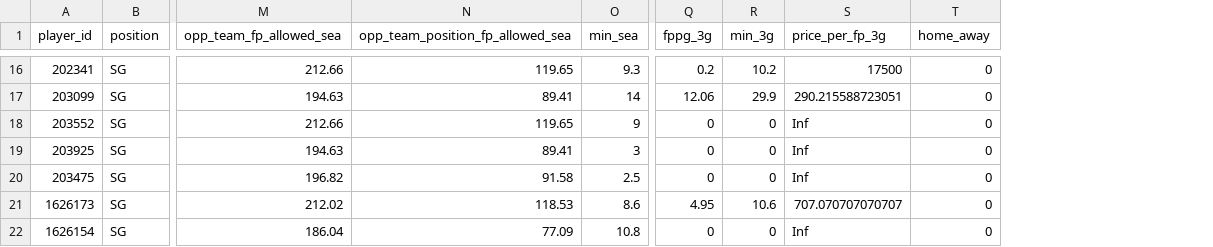
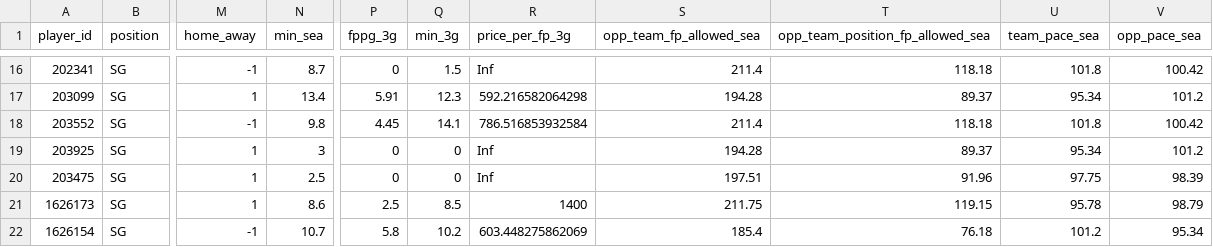
Before and after one commit to Unwiserboot/Fantasy_Basketball, a CSV file: export/ex_sg_rating.csv, drawn as a sheet; only a part is shown, gaps mark what is left out; removed rows and columns are numbered as before the commit, all else as after; the diff covers the shown part only; the diff names each change by its address in the sheet, - before the commit and + after, or states it on an @@ line.

```diff
--- a/export/ex_sg_rating.csv
+++ b/export/ex_sg_rating.csv
-column M (opp_team_fp_allowed_sea), rows 16-22: 212.66 | 194.63 | 212.66 | 194.63 | 196.82 | 212.02 | 186.04
-column N (opp_team_position_fp_allowed_sea), rows 16-22: 119.65 | 89.41 | 119.65 | 89.41 | 91.58 | 118.53 | 77.09
+column M (home_away), rows 16-22: -1 | 1 | -1 | 1 | 1 | 1 | -1
-column T (home_away), rows 16-22: all 0
+column S (opp_team_fp_allowed_sea), rows 16-22: 211.4 | 194.28 | 211.4 | 194.28 | 197.51 | 211.75 | 185.4
+column T (opp_team_position_fp_allowed_sea), rows 16-22: 118.18 | 89.37 | 118.18 | 89.37 | 91.96 | 119.15 | 76.18
+column U (team_pace_sea), rows 16-22: 101.8 | 95.34 | 101.8 | 95.34 | 97.75 | 95.78 | 101.2
+column V (opp_pace_sea), rows 16-22: 100.42 | 101.2 | 100.42 | 101.2 | 98.39 | 98.79 | 95.34
-N16 (min_sea): 9.3
+N16 (min_sea): 8.7
-P16 (fppg_3g): 0.2
+P16 (fppg_3g): 0
-Q16 (min_3g): 10.2
+Q16 (min_3g): 1.5
-R16 (price_per_fp_3g): 17500
+R16 (price_per_fp_3g): Inf
-N17 (min_sea): 14
+N17 (min_sea): 13.4
-P17 (fppg_3g): 12.06
+P17 (fppg_3g): 5.91
-Q17 (min_3g): 29.9
+Q17 (min_3g): 12.3
-R17 (price_per_fp_3g): 290.215588723051
+R17 (price_per_fp_3g): 592.216582064298
-N18 (min_sea): 9
+N18 (min_sea): 9.8
-P18 (fppg_3g): 0
+P18 (fppg_3g): 4.45
-Q18 (min_3g): 0
+Q18 (min_3g): 14.1
-R18 (price_per_fp_3g): Inf
+R18 (price_per_fp_3g): 786.516853932584
-P21 (fppg_3g): 4.95
+P21 (fppg_3g): 2.5
-Q21 (min_3g): 10.6
+Q21 (min_3g): 8.5
-R21 (price_per_fp_3g): 707.070707070707
+R21 (price_per_fp_3g): 1400
-N22 (min_sea): 10.8
+N22 (min_sea): 10.7
-P22 (fppg_3g): 0
+P22 (fppg_3g): 5.8
-Q22 (min_3g): 0
+Q22 (min_3g): 10.2
-R22 (price_per_fp_3g): Inf
+R22 (price_per_fp_3g): 603.448275862069
```
Also changed, not shown: 55 edited cells elsewhere in this file, export/ex_analysis_players.csv, export/ex_pf_rating.csv, 23 other files.
